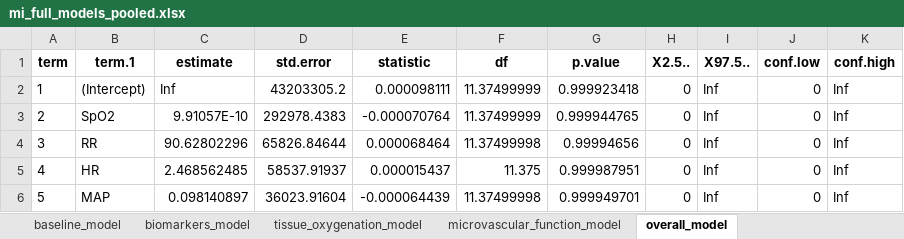
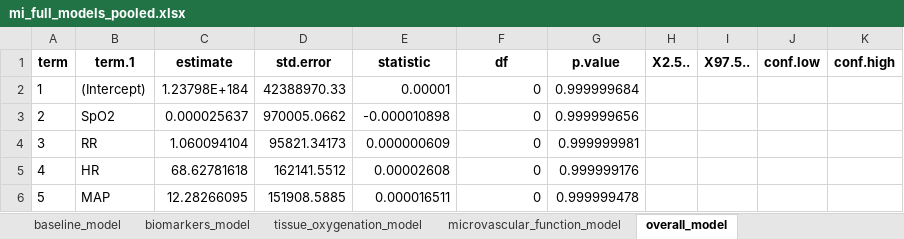
Before and after one commit to mkbrwn/Mimic, an Excel workbook: output/tables/mi_full_models_pooled.xlsx, sheet overall_model, drawn as a sheet; only a part is shown; values as stored, in another font and other column widths than the file's, no borders; the diff covers the shown part only; the diff names each change by its address in the sheet, - before the commit and + after, or states it on an @@ line.

```diff
--- a/output/tables/mi_full_models_pooled.xlsx (sheet overall_model)
+++ b/output/tables/mi_full_models_pooled.xlsx (sheet overall_model)
-C2 (estimate): Inf
+C2 (estimate): 1.23798E+184
-D2 (std.error): 43203305.2
+D2 (std.error): 42388970.33
-E2 (statistic): 0.000098111
+E2 (statistic): 0.00001
-F2:F3 (df): 11.37499999
+F2:F3 (df): 0
-G2 (p.value): 0.999923418
+G2 (p.value): 0.999999684
-H2:H6 (X2.5..): 0
+H2:H6 (X2.5..): (empty)
-I2:I6 (X97.5..): Inf
+I2:I6 (X97.5..): (empty)
-J2:J6 (conf.low): 0
+J2:J6 (conf.low): (empty)
-K2:K6 (conf.high): Inf
+K2:K6 (conf.high): (empty)
-C3 (estimate): 9.91057E-10
+C3 (estimate): 0.000025637
-D3 (std.error): 292978.4383
+D3 (std.error): 970005.0662
-E3 (statistic): -0.000070764
+E3 (statistic): -0.000010898
-G3 (p.value): 0.999944765
+G3 (p.value): 0.999999656
-C4 (estimate): 90.62802296
+C4 (estimate): 1.060094104
-D4 (std.error): 65826.84644
+D4 (std.error): 95821.34173
-E4 (statistic): 0.000068464
+E4 (statistic): 0.000000609
-F4 (df): 11.37499998
+F4 (df): 0
-G4 (p.value): 0.99994656
+G4 (p.value): 0.999999981
-C5 (estimate): 2.468562485
+C5 (estimate): 68.62781618
-D5 (std.error): 58537.91937
+D5 (std.error): 162141.5512
-E5 (statistic): 0.000015437
+E5 (statistic): 0.00002608
-F5 (df): 11.375
+F5 (df): 0
-G5 (p.value): 0.999987951
+G5 (p.value): 0.999999176
-C6 (estimate): 0.098140897
+C6 (estimate): 12.28266095
-D6 (std.error): 36023.91604
+D6 (std.error): 151908.5885
-E6 (statistic): -0.000064439
+E6 (statistic): 0.000016511
-F6 (df): 11.37499998
+F6 (df): 0
-G6 (p.value): 0.999949701
+G6 (p.value): 0.999999478
```
Also changed, not shown: 15 added rows, 81 edited cells and row numbers in column A elsewhere in this sheet, sheet baseline_model, sheet biomarkers_model, sheet tissue_oxygenation_model, sheet microvascular_function_model, output/tables/univariable_logistic_regression_results.xlsx, 9 other files.
